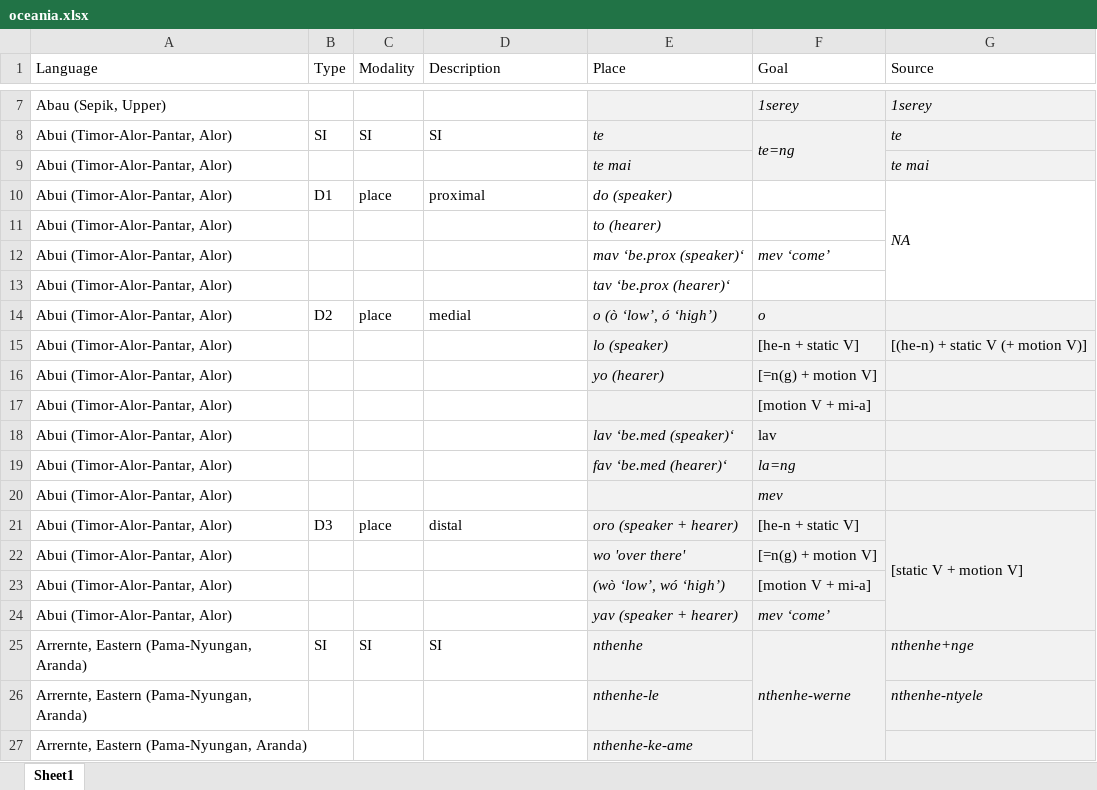
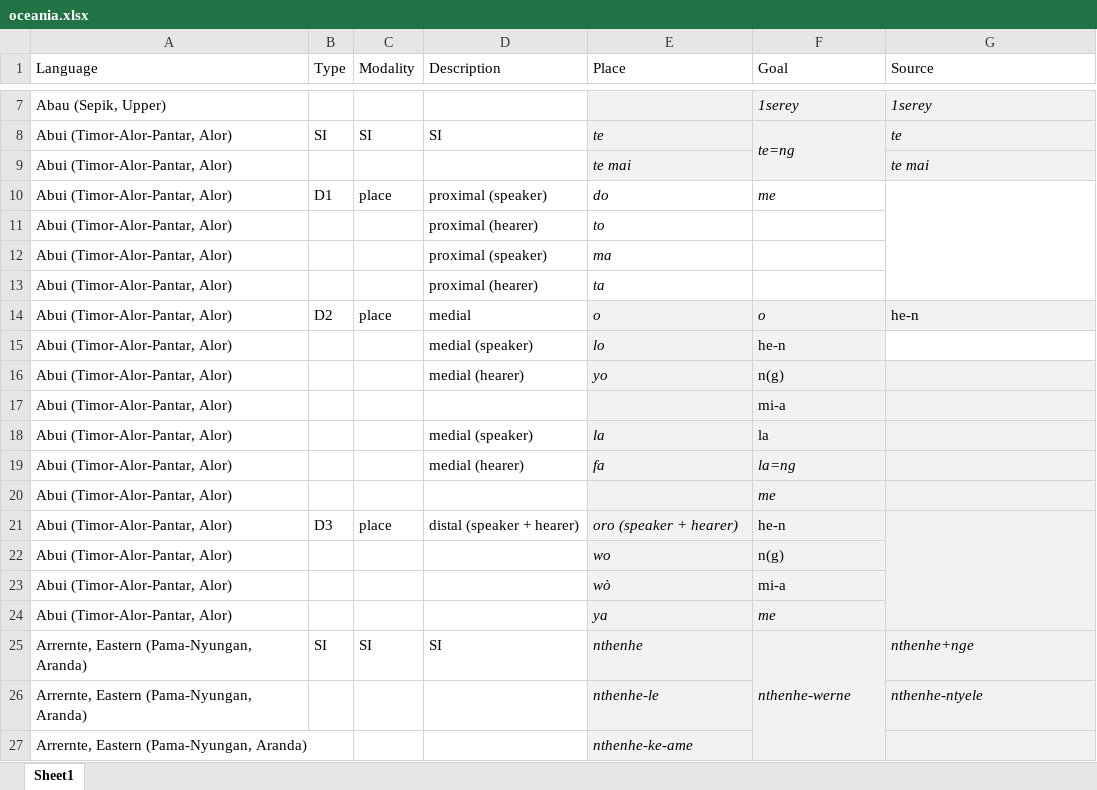
Before and after one commit to mahowak/deictic_adverbs, an Excel workbook: readable_data_tables/oceania.xlsx, sheet Sheet1, drawn as a sheet; only a part is shown, gaps mark what is left out; values as stored, in another font and other column widths than the file's, no borders; removed rows and columns are numbered as before the commit, all else as after; the diff covers the shown part only; the diff names each change by its address in the sheet, - before the commit and + after, or states it on an @@ line.

Commit message:
update readable data tables

```diff
--- a/readable_data_tables/oceania.xlsx (sheet Sheet1)
+++ b/readable_data_tables/oceania.xlsx (sheet Sheet1)
-D10 (Description): proximal
+D10 (Description): proximal (speaker)
-E10 (Place): do (speaker)
+E10 (Place): do
-F10 (Goal): (empty)
+F10 (Goal): me
-G10 (Source): NA
+G10 (Source): (empty)
-D11 (Description): (empty)
+D11 (Description): proximal (hearer)
-E11 (Place): to (hearer)
+E11 (Place): to
-row 12: Abui (Timor-Alor-Pantar, Alor) |  |  |  | mav ‘be.prox (speaker)‘ | mev ‘come’
+row 12: Abui (Timor-Alor-Pantar, Alor) |  |  | proximal (speaker) | ma
-D13 (Description): (empty)
+D13 (Description): proximal (hearer)
-E13 (Place): tav ‘be.prox (hearer)‘
+E13 (Place): ta
-E14 (Place): o (ò ‘low’, ó ‘high’)
+E14 (Place): o
-G14 (Source): (empty)
+G14 (Source): he-n
-row 15: Abui (Timor-Alor-Pantar, Alor) |  |  |  | lo (speaker) | [he-n + static V] | [(he-n) + static V (+ motion V)]
-row 16: Abui (Timor-Alor-Pantar, Alor) |  |  |  | yo (hearer) | [=n(g) + motion V]
+row 15: Abui (Timor-Alor-Pantar, Alor) |  |  | medial (speaker) | lo | he-n
+row 16: Abui (Timor-Alor-Pantar, Alor) |  |  | medial (hearer) | yo | n(g)
-F17 (Goal): [motion V + mi-a]
+F17 (Goal): mi-a
-D18 (Description): (empty)
+D18 (Description): medial (speaker)
-E18 (Place): lav ‘be.med (speaker)‘
+E18 (Place): la
-F18 (Goal): lav
+F18 (Goal): la
-D19 (Description): (empty)
+D19 (Description): medial (hearer)
-E19 (Place): fav ‘be.med (hearer)‘
+E19 (Place): fa
-F20 (Goal): mev
+F20 (Goal): me
-D21 (Description): distal
+D21 (Description): distal (speaker + hearer)
-F21 (Goal): [he-n + static V]
+F21 (Goal): he-n
-G21 (Source): [static V + motion V]
+G21 (Source): (empty)
-E22 (Place): wo 'over there'
+E22 (Place): wo
-F22 (Goal): [=n(g) + motion V]
+F22 (Goal): n(g)
-E23 (Place): (wò ‘low’, wó ‘high’)
+E23 (Place): wò
-F23 (Goal): [motion V + mi-a]
+F23 (Goal): mi-a
-E24 (Place): yav (speaker + hearer)
+E24 (Place): ya
-F24 (Goal): mev ‘come’
+F24 (Goal): me
```
Also changed, not shown: 1 removed row, 144 edited cells and cell formats elsewhere in this sheet, formulas that keep their value, 4 other files.
